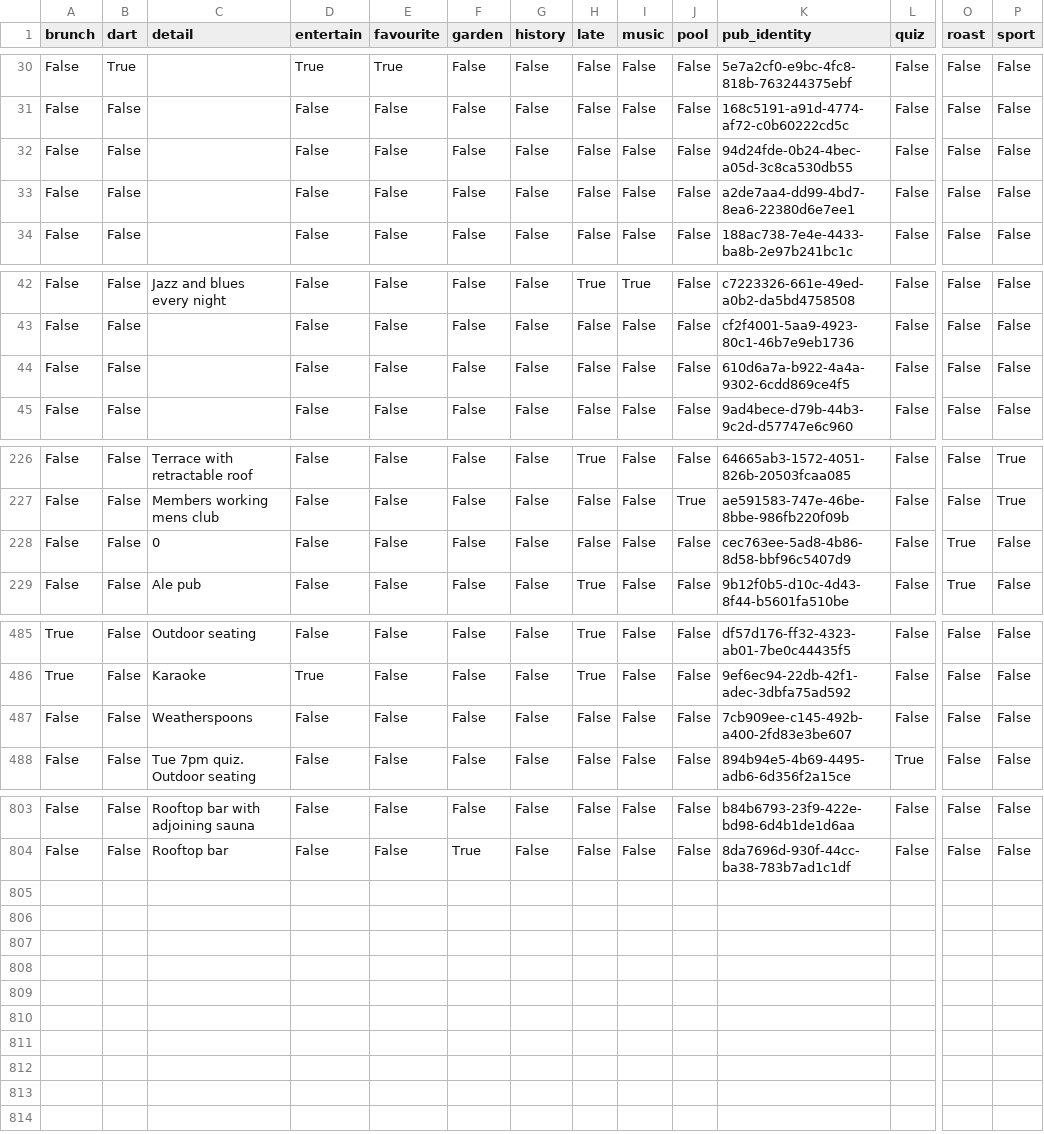
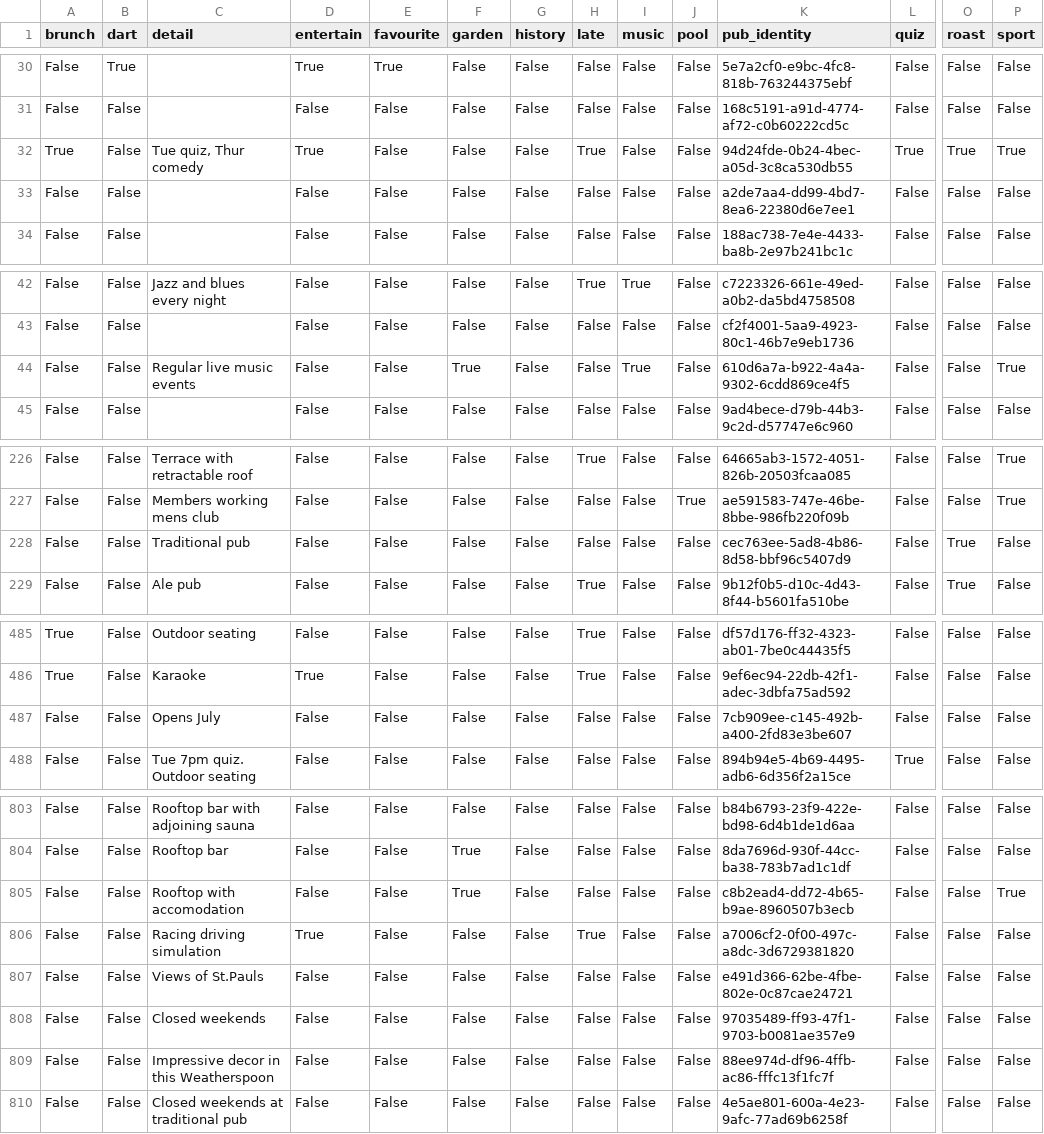
Before and after one commit to cartsmate/thepubcrawls, a CSV file: files/reviews.csv, drawn as a sheet; only a part is shown, gaps mark what is left out; rows hold the shown columns only; the diff names each change by its address in the sheet, - before the commit and + after, or states it on an @@ line.

```diff
--- a/files/reviews.csv
+++ b/files/reviews.csv
-A32 (brunch): False
+A32 (brunch): True
-C32 (detail): (empty)
+C32 (detail): Tue quiz, Thur comedy
-D32 (entertain): False
+D32 (entertain): True
-H32 (late): False
+H32 (late): True
-L32 (quiz): False
+L32 (quiz): True
-O32 (roast): False
+O32 (roast): True
-P32 (sport): False
+P32 (sport): True
-C44 (detail): (empty)
+C44 (detail): Regular live music events
-F44 (garden): False
+F44 (garden): True
-I44 (music): False
+I44 (music): True
-P44 (sport): False
+P44 (sport): True
-C228 (detail): 0
+C228 (detail): Traditional pub
-C487 (detail): Weatherspoons
+C487 (detail): Opens July
+row 805: False | False | Rooftop with accomodation | False | False | True | False | False | False | False | c8b2ead4-dd72-4b65-b9ae-8960507b3ecb | False | False | True
+row 806: False | False | Racing driving simulation | True | False | False | False | True | False | False | a7006cf2-0f00-497c-a8dc-3d6729381820 | False | False | False
+row 807: False | False | Views of St.Pauls | False | False | False | False | False | False | False | e491d366-62be-4fbe-802e-0c87cae24721 | False | False | False
+row 808: False | False | Closed weekends | False | False | False | False | False | False | False | 97035489-ff93-47f1-9703-b0081ae357e9 | False | False | False
+row 809: False | False | Impressive decor in this Weatherspoon | False | False | False | False | False | False | False | 88ee974d-df96-4ffb-ac86-fffc13f1fc7f | False | False | False
+row 810: False | False | Closed weekends at traditional pub | False | False | False | False | False | False | False | 4e5ae801-600a-4e23-9afc-77ad69b6258f | False | False | False
```
Also changed, not shown: files/pubs.csv, 16 other files.
